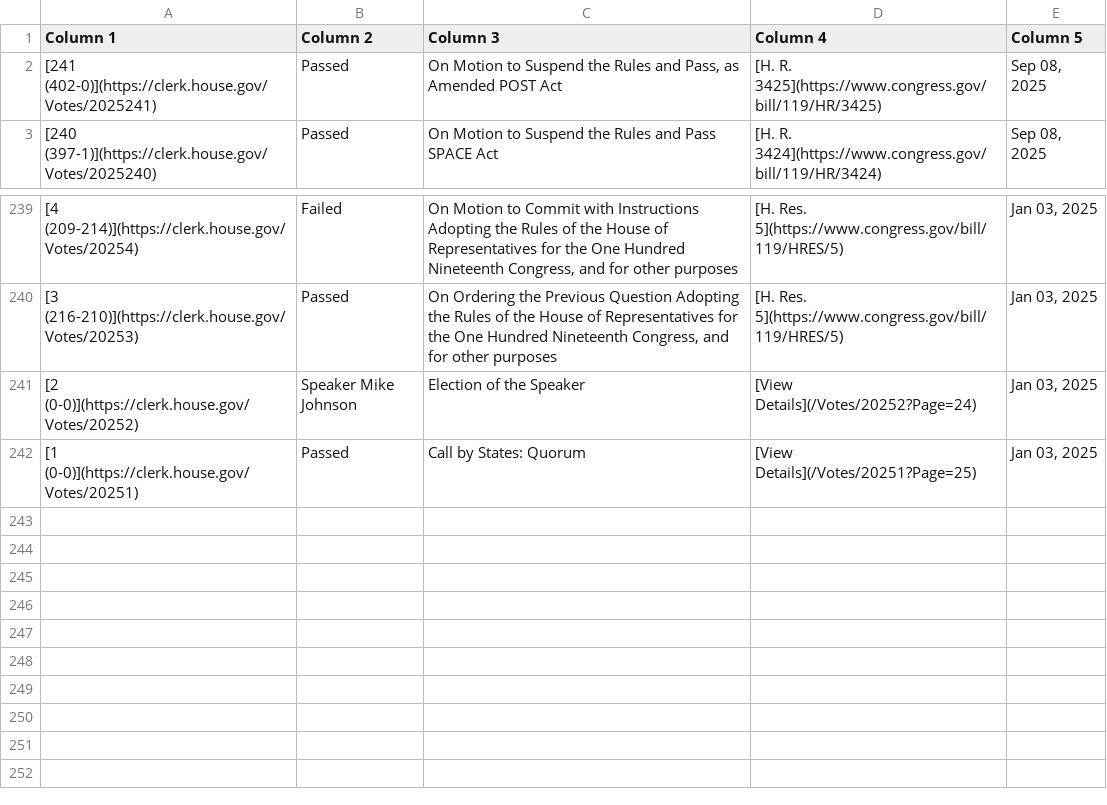
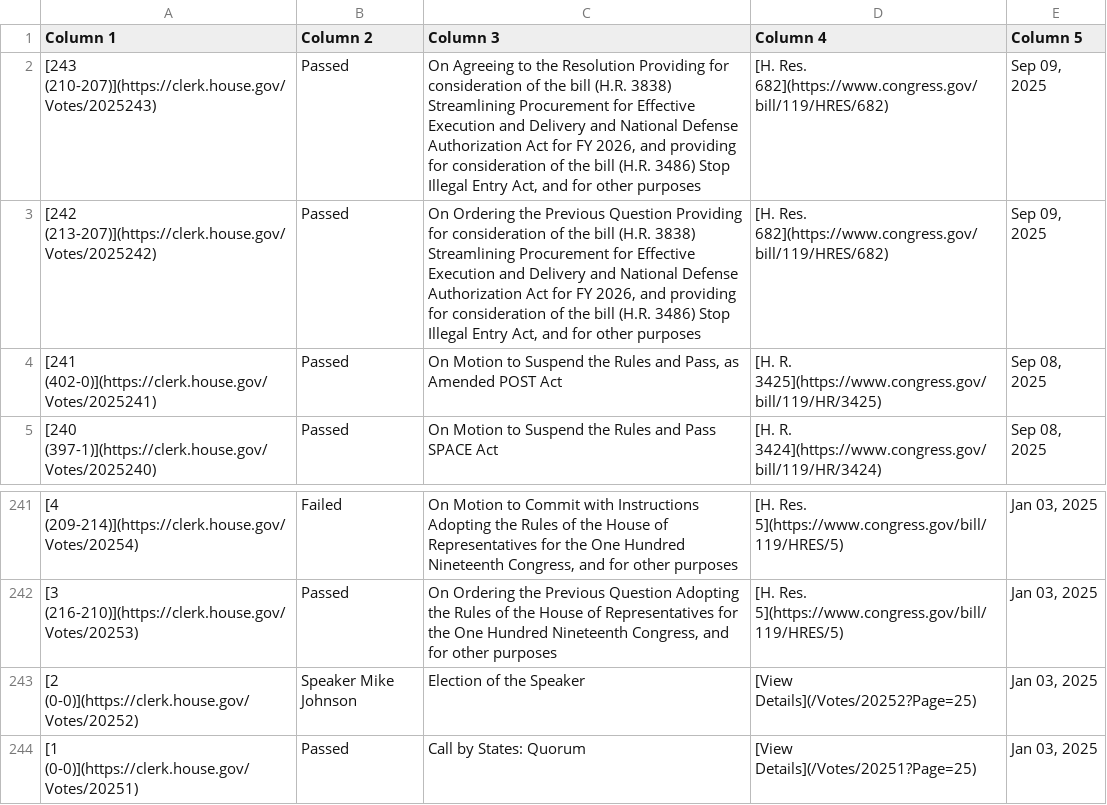
Before and after one commit to aomiller21/House_Votes, a CSV file: votes.csv, drawn as a sheet; only a part is shown, gaps mark what is left out.

```diff
--- a/votes.csv
+++ b/votes.csv
@@ -1,2 +1,4 @@
 Column 1,Column 2,Column 3,Column 4,Column 5
+[243 (210-207)](https://clerk.house.gov/Votes/2025243),Passed,"On Agreeing to the Resolution Providing for consideration of the bill (H.R. 3838) Streamlining Procurement for Effective Execution and Delivery and National Defense Authorization Act for FY 2026, and providing for consideration of the bill (H.R. 3486) Stop Illegal Entry Act, and for other purposes",[H. Res. 682](https://www.congress.gov/bill/119/HRES/682),"Sep 09, 2025"
+[242 (213-207)](https://clerk.house.gov/Votes/2025242),Passed,"On Ordering the Previous Question Providing for consideration of the bill (H.R. 3838) Streamlining Procurement for Effective Execution and Delivery and National Defense Authorization Act for FY 2026, and providing for consideration of the bill (H.R. 3486) Stop Illegal Entry Act, and for other purposes",[H. Res. 682](https://www.congress.gov/bill/119/HRES/682),"Sep 09, 2025"
 [241 (402-0)](https://clerk.house.gov/Votes/2025241),Passed,"On Motion to Suspend the Rules and Pass, as Amended POST Act",[H. R. 3425](https://www.congress.gov/bill/119/HR/3425),"Sep 08, 2025"
@@ -240,3 +242,3 @@ Column 1,Column 2,Column 3,Column 4,Column 5
 [3 (216-210)](https://clerk.house.gov/Votes/20253),Passed,"On Ordering the Previous Question Adopting the Rules of the House of Representatives for the One Hundred Nineteenth Congress, and for other purposes",[H. Res. 5](https://www.congress.gov/bill/119/HRES/5),"Jan 03, 2025"
-[2 (0-0)](https://clerk.house.gov/Votes/20252),Speaker Mike Johnson,Election of the Speaker,[View Details](/Votes/20252?Page=24),"Jan 03, 2025"
+[2 (0-0)](https://clerk.house.gov/Votes/20252),Speaker Mike Johnson,Election of the Speaker,[View Details](/Votes/20252?Page=25),"Jan 03, 2025"
 [1 (0-0)](https://clerk.house.gov/Votes/20251),Passed,Call by States: Quorum,[View Details](/Votes/20251?Page=25),"Jan 03, 2025"
```
